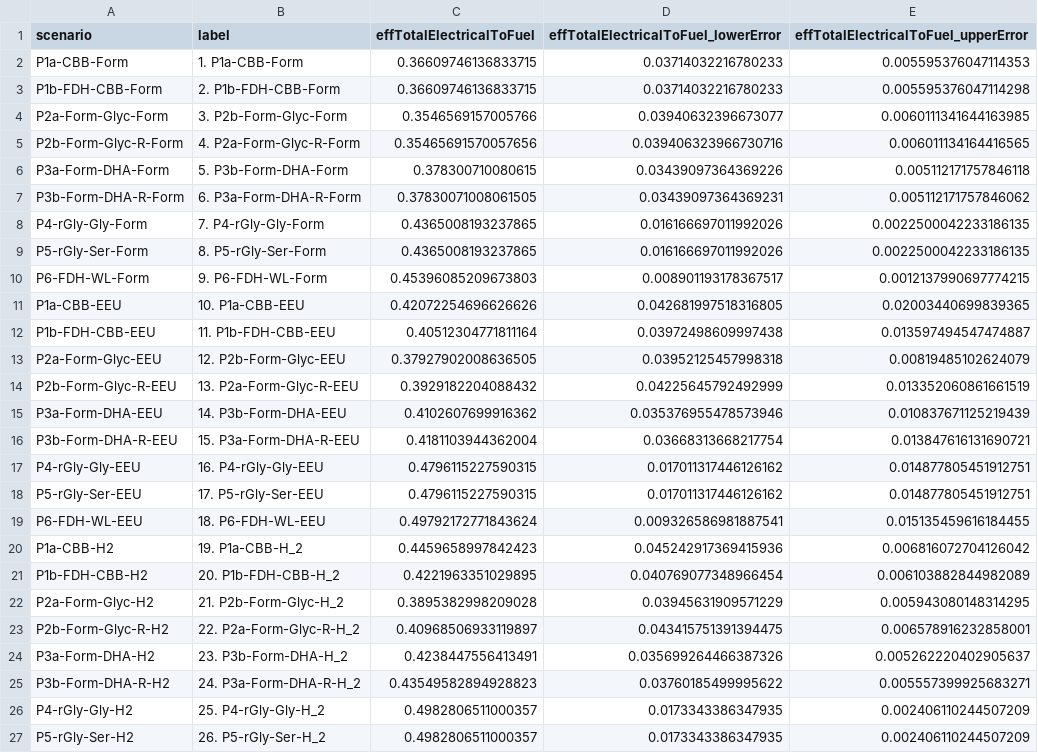
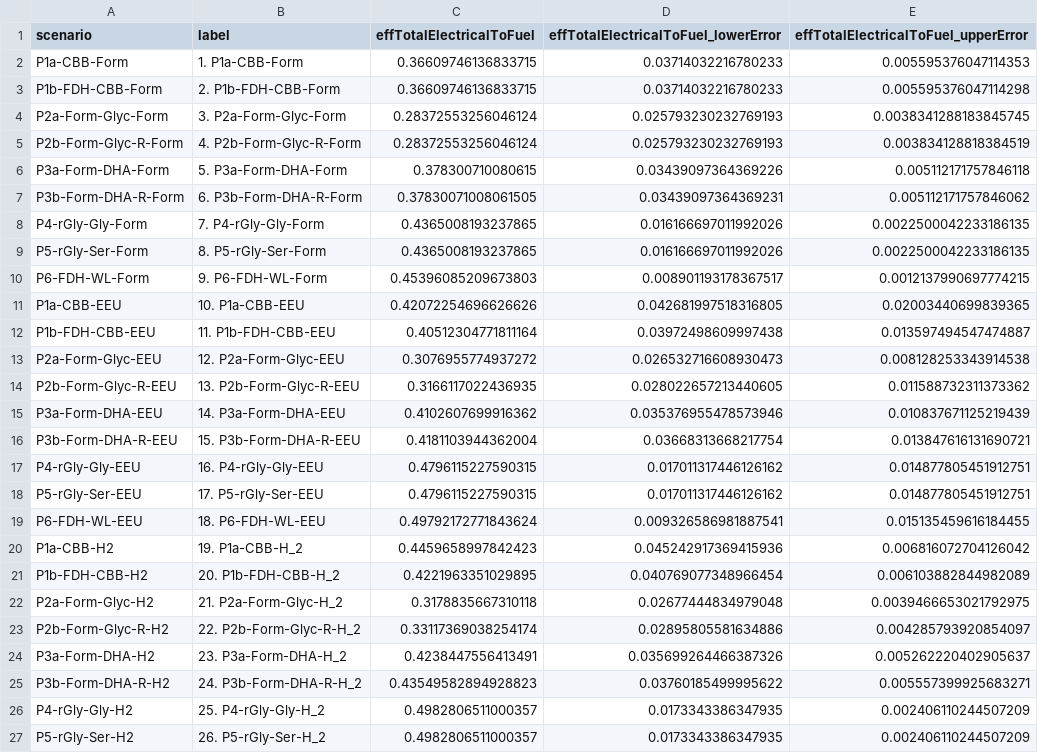
Before and after one commit to barstowlab/article-033-formate-efficiency, a CSV file: efficiency/output/fig-efficiency-sota.csv, drawn as a sheet; only a part is shown.

```diff
--- a/efficiency/output/fig-efficiency-sota.csv
+++ b/efficiency/output/fig-efficiency-sota.csv
@@ -3,6 +3,6 @@ P1a-CBB-Form,"1. P1a-CBB-Form",0.36609746136833715,0.03714032216780233,0.0055953
 P1b-FDH-CBB-Form,"2. P1b-FDH-CBB-Form",0.36609746136833715,0.03714032216780233,0.005595376047114298
-P2a-Form-Glyc-Form,"3. P2b-Form-Glyc-Form",0.3546569157005766,0.03940632396673077,0.0060111341644163985
-P2b-Form-Glyc-R-Form,"4. P2a-Form-Glyc-R-Form",0.35465691570057656,0.039406323966730716,0.006011134164416565
-P3a-Form-DHA-Form,"5. P3b-Form-DHA-Form",0.378300710080615,0.03439097364369226,0.005112171757846118
-P3b-Form-DHA-R-Form,"6. P3a-Form-DHA-R-Form",0.37830071008061505,0.03439097364369231,0.005112171757846062
+P2a-Form-Glyc-Form,"3. P2a-Form-Glyc-Form",0.28372553256046124,0.025793230232769193,0.0038341288183845745
+P2b-Form-Glyc-R-Form,"4. P2b-Form-Glyc-R-Form",0.28372553256046124,0.025793230232769193,0.003834128818384519
+P3a-Form-DHA-Form,"5. P3a-Form-DHA-Form",0.378300710080615,0.03439097364369226,0.005112171757846118
+P3b-Form-DHA-R-Form,"6. P3b-Form-DHA-R-Form",0.37830071008061505,0.03439097364369231,0.005112171757846062
 P4-rGly-Gly-Form,"7. P4-rGly-Gly-Form",0.4365008193237865,0.016166697011992026,0.0022500042233186135
@@ -12,6 +12,6 @@ P1a-CBB-EEU,"10. P1a-CBB-EEU",0.42072254696626626,0.042681997518316805,0.0200344
 P1b-FDH-CBB-EEU,"11. P1b-FDH-CBB-EEU",0.40512304771811164,0.03972498609997438,0.013597494547474887
-P2a-Form-Glyc-EEU,"12. P2b-Form-Glyc-EEU",0.37927902008636505,0.03952125457998318,0.00819485102624079
-P2b-Form-Glyc-R-EEU,"13. P2a-Form-Glyc-R-EEU",0.3929182204088432,0.04225645792492999,0.013352060861661519
-P3a-Form-DHA-EEU,"14. P3b-Form-DHA-EEU",0.4102607699916362,0.035376955478573946,0.010837671125219439
-P3b-Form-DHA-R-EEU,"15. P3a-Form-DHA-R-EEU",0.4181103944362004,0.03668313668217754,0.013847616131690721
+P2a-Form-Glyc-EEU,"12. P2a-Form-Glyc-EEU",0.3076955774937272,0.026532716608930473,0.008128253343914538
+P2b-Form-Glyc-R-EEU,"13. P2b-Form-Glyc-R-EEU",0.3166117022436935,0.028022657213440605,0.011588732311373362
+P3a-Form-DHA-EEU,"14. P3a-Form-DHA-EEU",0.4102607699916362,0.035376955478573946,0.010837671125219439
+P3b-Form-DHA-R-EEU,"15. P3b-Form-DHA-R-EEU",0.4181103944362004,0.03668313668217754,0.013847616131690721
 P4-rGly-Gly-EEU,"16. P4-rGly-Gly-EEU",0.4796115227590315,0.017011317446126162,0.014877805451912751
@@ -21,6 +21,6 @@ P1a-CBB-H2,"19. P1a-CBB-H_2",0.4459658997842423,0.045242917369415936,0.006816072
 P1b-FDH-CBB-H2,"20. P1b-FDH-CBB-H_2",0.4221963351029895,0.040769077348966454,0.006103882844982089
-P2a-Form-Glyc-H2,"21. P2b-Form-Glyc-H_2",0.3895382998209028,0.03945631909571229,0.005943080148314295
-P2b-Form-Glyc-R-H2,"22. P2a-Form-Glyc-R-H_2",0.40968506933119897,0.043415751391394475,0.006578916232858001
-P3a-Form-DHA-H2,"23. P3b-Form-DHA-H_2",0.4238447556413491,0.035699264466387326,0.005262220402905637
-P3b-Form-DHA-R-H2,"24. P3a-Form-DHA-R-H_2",0.43549582894928823,0.03760185499995622,0.005557399925683271
+P2a-Form-Glyc-H2,"21. P2a-Form-Glyc-H_2",0.3178835667310118,0.02677444834979048,0.0039466653021792975
+P2b-Form-Glyc-R-H2,"22. P2b-Form-Glyc-R-H_2",0.33117369038254174,0.02895805581634886,0.004285793920854097
+P3a-Form-DHA-H2,"23. P3a-Form-DHA-H_2",0.4238447556413491,0.035699264466387326,0.005262220402905637
+P3b-Form-DHA-R-H2,"24. P3b-Form-DHA-R-H_2",0.43549582894928823,0.03760185499995622,0.005557399925683271
 P4-rGly-Gly-H2,"25. P4-rGly-Gly-H_2",0.4982806511000357,0.0173343386347935,0.002406110244507209
```
Also changed, not shown: efficiency/input/fig-efficiency-sota.csv, efficiency/output/fig-efficiency-sota-mass-eff.csv, 4 other files.
